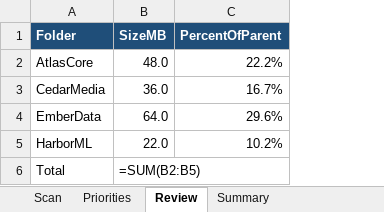
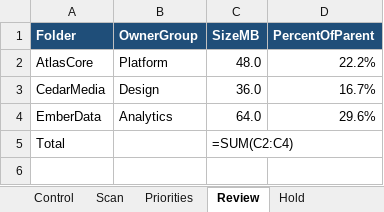
Before and after one commit to IrvanMahardhika/AcademindReactNative, an Excel workbook: TeamProjects/Large_Folders_Report.xlsx, sheet Review, drawn as a sheet; values as stored, in another font and other column widths than the file's, no borders; formulas without a stored value are shown as written; table styles not drawn; removed rows and columns are numbered as before the commit, all else as after; the diff names each change by its address in the sheet, - before the commit and + after, or states it on an @@ line.

```diff
--- a/TeamProjects/Large_Folders_Report.xlsx (sheet Review)
+++ b/TeamProjects/Large_Folders_Report.xlsx (sheet Review)
+sheet tab: Control
+sheet tab: Hold
+column B (OwnerGroup), rows 2-4: Platform | Design | Analytics
-row 5: HarborML | 22.0 | 10.2%
-C5 (SizeMB): =SUM(B2:B5)
+C5 (SizeMB): =SUM(C2:C4)
```
Also changed, not shown: sheet Priorities, sheet Summary, charts or pictures, TeamProjects/folder_priorities.xlsx, TeamProjects/treesize_scan.xlsx, 6 other files.
